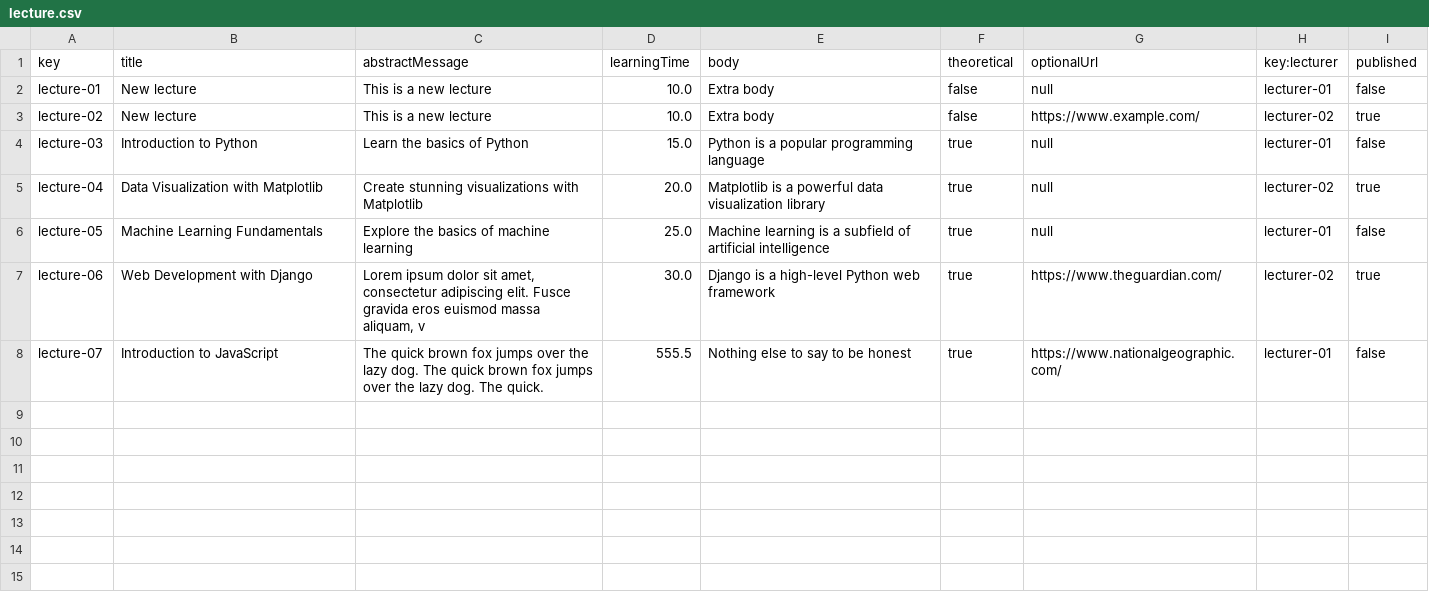
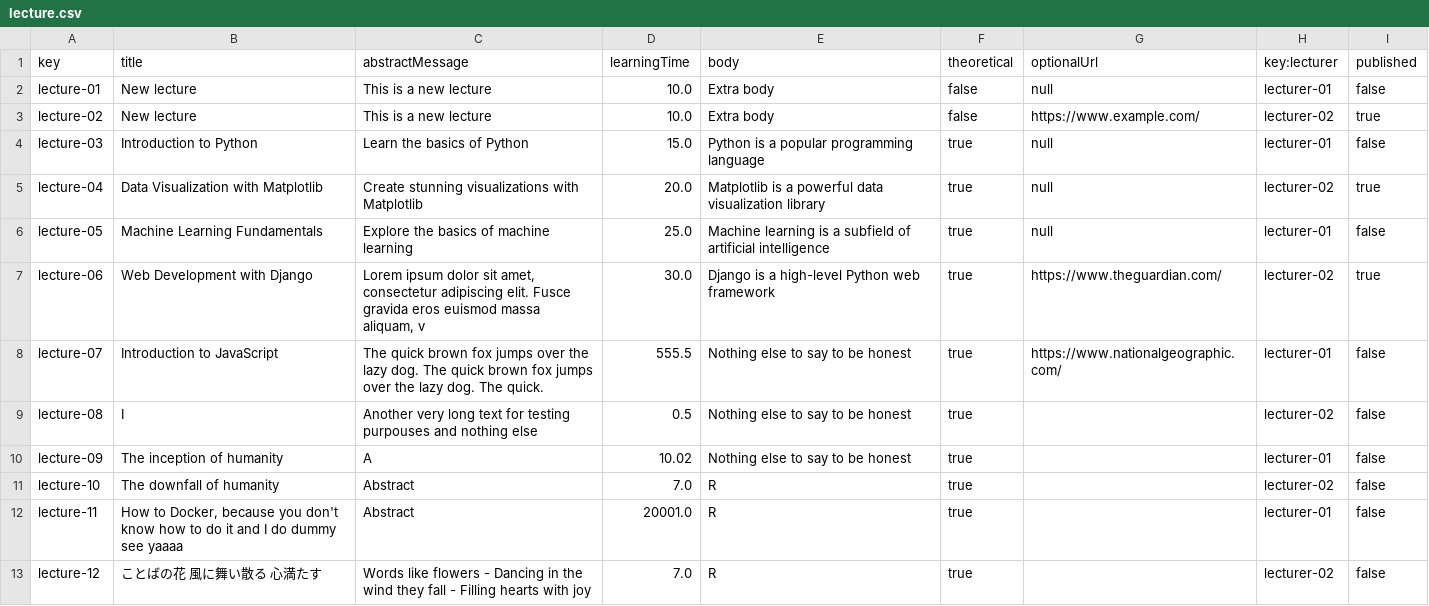
Before and after one commit to JuanJoCasamitjana/dp2-22-23, a CSV file: Acme-L3-D01/src/main/webapp/WEB-INF/resources/sample-data/lecture.csv, drawn as a sheet.

```diff
--- a/Acme-L3-D01/src/main/webapp/WEB-INF/resources/sample-data/lecture.csv
+++ b/Acme-L3-D01/src/main/webapp/WEB-INF/resources/sample-data/lecture.csv
@@ -8 +8,6 @@ lecture-06,"Web Development with Django","Lorem ipsum dolor sit amet, consectetu
 lecture-07,"Introduction to JavaScript","The quick brown fox jumps over the lazy dog. The quick brown fox jumps over the lazy dog. The quick.",555.5,"Nothing else to say  to be honest",true,https://www.nationalgeographic.com/,lecturer-01,false
+lecture-08,"I","Another very long text for testing purpouses and nothing else",0.5,"Nothing else to say  to be honest",true,,lecturer-02,false
+lecture-09,"The inception of humanity","A",10.02,"Nothing else to say  to be honest",true,,lecturer-01,false
+lecture-10,"The downfall of humanity","Abstract",7.0,"R",true,,lecturer-02,false
+lecture-11,"How to Docker, because you don't know how to do it and I do dummy see yaaaa","Abstract",20001.0,"R",true,,lecturer-01,false
+lecture-12,"ことばの花 風に舞い散る 心満たす","Words like flowers - Dancing in the wind they fall - Filling hearts with joy",7.0,"R",true,,lecturer-02,false
```
Also changed, not shown: Acme-L3-D01/src/main/webapp/WEB-INF/resources/sample-data/course.csv, Acme-L3-D01/src/main/webapp/WEB-INF/resources/sample-data/lecture-course-aggregation.csv, 10 other files.
